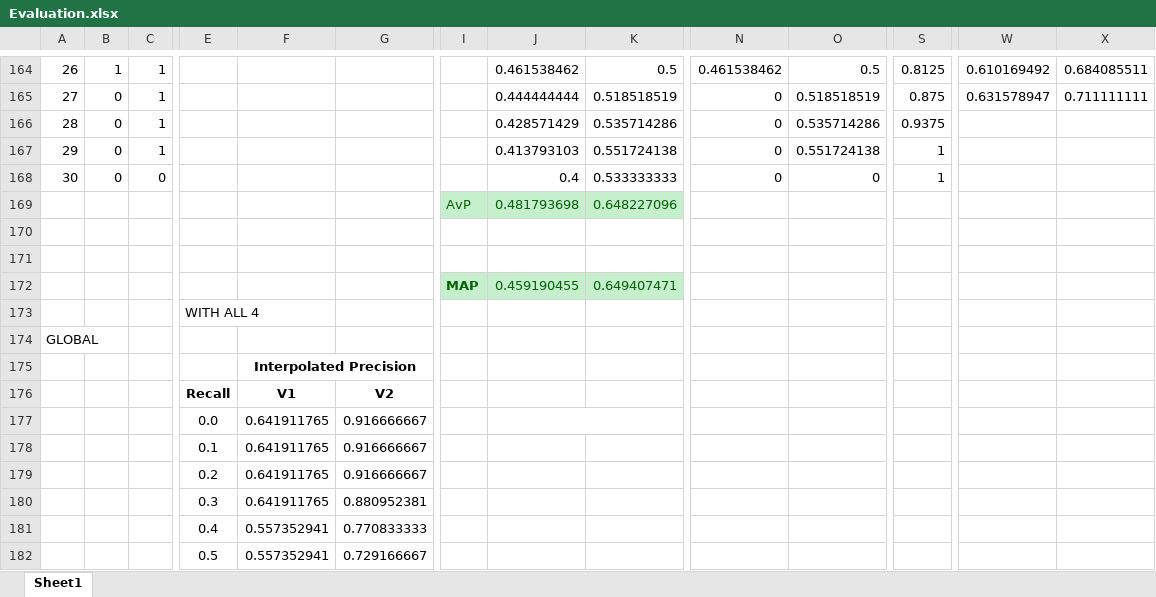
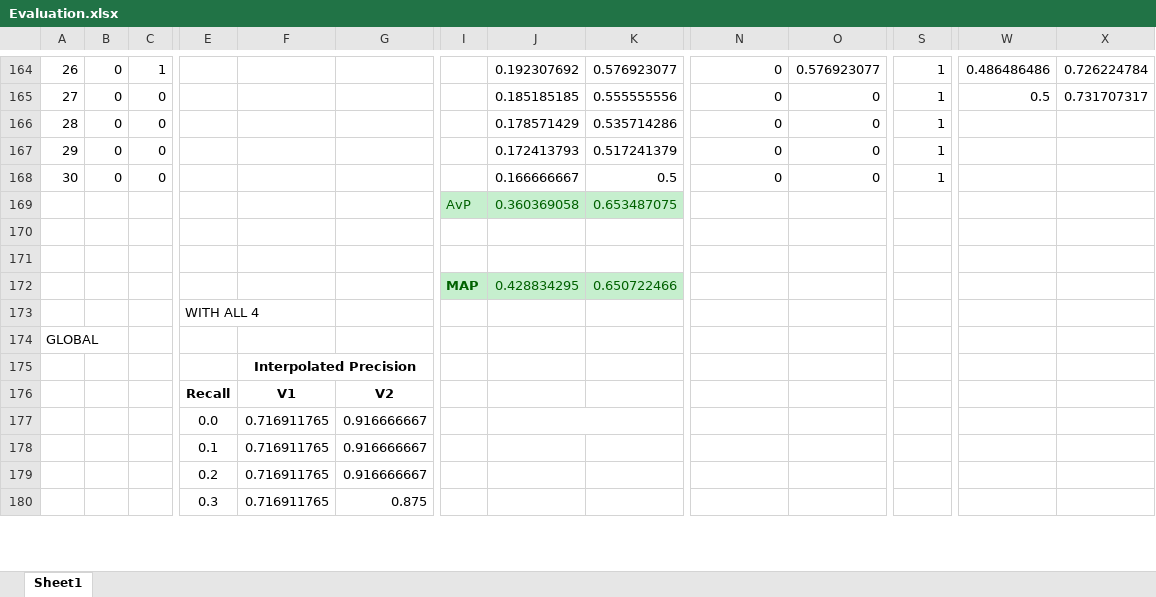
Before and after one commit to afs202005277/Football-News-Search, an Excel workbook: solr/Evaluation.xlsx, sheet Sheet1, drawn as a sheet; only a part is shown, gaps mark what is left out; values as stored, in another font and other column widths than the file's, no borders; charts and pictures not drawn; removed rows and columns are numbered as before the commit, all else as after; rows hold the shown columns only; the diff covers the shown part only; the diff names each change by its address in the sheet, - before the commit and + after, or states it on an @@ line.

```diff
--- a/solr/Evaluation.xlsx (sheet Sheet1)
+++ b/solr/Evaluation.xlsx (sheet Sheet1)
-B164: 1
+B164: 0
-J164: 0.461538462
+J164: 0.192307692
-K164: 0.5
+K164: 0.576923077
-N164: 0.461538462
+N164: 0
-O164: 0.5
+O164: 0.576923077
-S164: 0.8125
+S164: 1
-W164: 0.610169492
+W164: 0.486486486
-X164: 0.684085511
+X164: 0.726224784
-C165:C167: 1
+C165:C167: 0
-J165: 0.444444444
+J165: 0.185185185
-K165: 0.518518519
+K165: 0.555555556
-O165: 0.518518519
+O165: 0
-S165: 0.875
+S165: 1
-W165: 0.631578947
+W165: 0.5
-X165: 0.711111111
+X165: 0.731707317
-J166: 0.428571429
+J166: 0.178571429
-O166: 0.535714286
+O166: 0
-S166: 0.9375
+S166: 1
-J167: 0.413793103
+J167: 0.172413793
-K167: 0.551724138
+K167: 0.517241379
-O167: 0.551724138
+O167: 0
-J168: 0.4
+J168: 0.166666667
-K168: 0.533333333
+K168: 0.5
-row 169:  |  |  |  |  |  | AvP | 0.481793698 | 0.648227096
+row 169:  |  |  |  |  |  | AvP | 0.360369058 | 0.653487075
-row 172:  |  |  |  |  |  | MAP | 0.459190455 | 0.649407471
+row 172:  |  |  |  |  |  | MAP | 0.428834295 | 0.650722466
-F177:F179: 0.641911765
+F177:F179: 0.716911765
-row 180:  |  |  | 0.3 | 0.641911765 | 0.880952381
-row 181:  |  |  | 0.4 | 0.557352941 | 0.770833333
-row 182:  |  |  | 0.5 | 0.557352941 | 0.729166667
+row 180:  |  |  | 0.3 | 0.716911765 | 0.875
```
Also changed, not shown: 17 added rows, 15 removed rows and 134 edited cells elsewhere in this sheet, charts or pictures.
